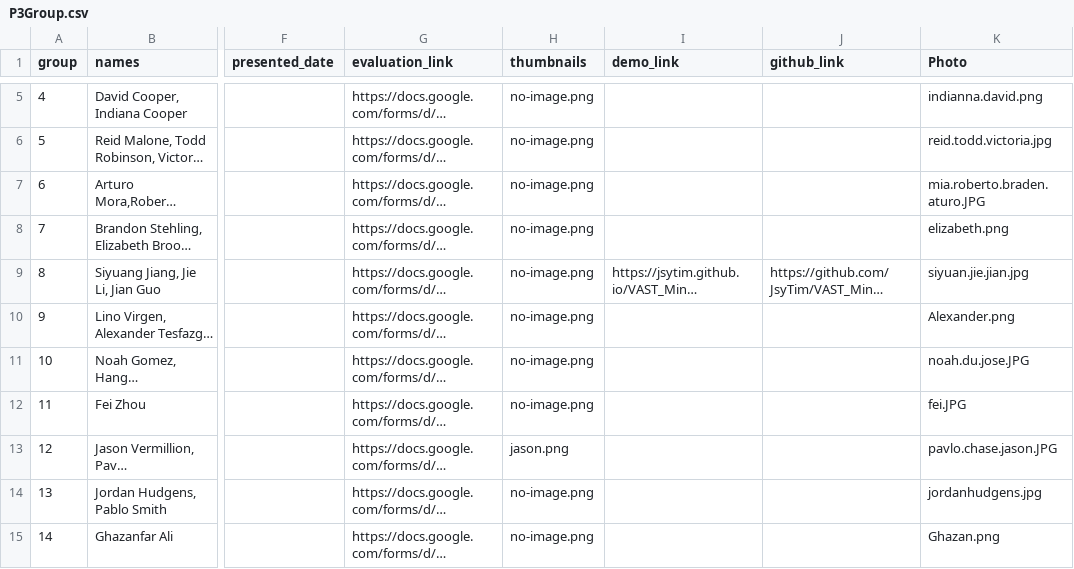
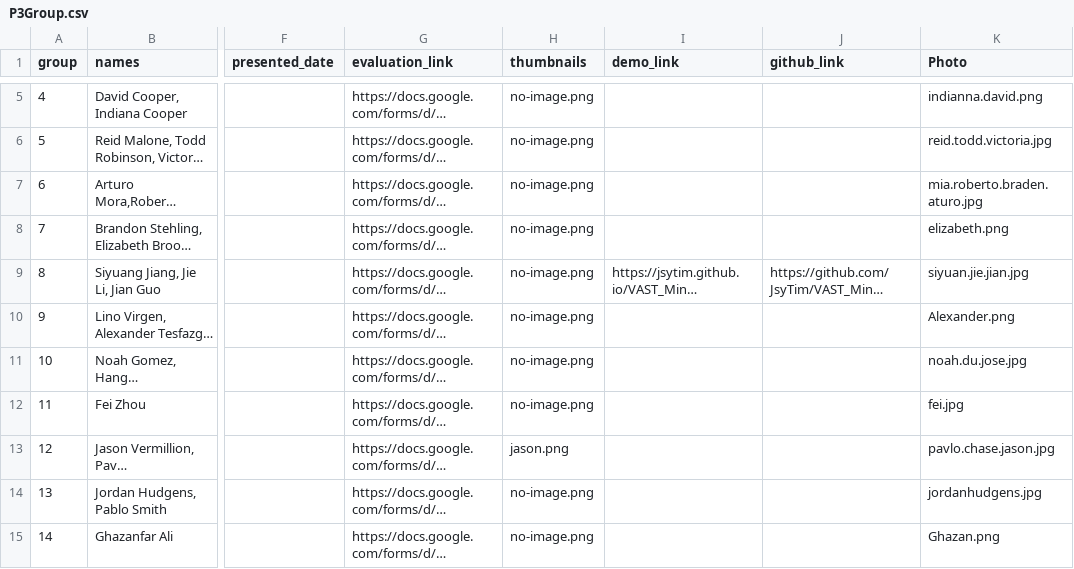
Before and after one commit to iDataVisualizationLab/CS5331_Spring2019, a CSV file: P3/P3Group.csv, drawn as a sheet; only a part is shown, gaps mark what is left out; long unchanged cells end in …; the diff names each change by its address in the sheet, - before the commit and + after, or states it on an @@ line.

Commit message:
Update P3Group.csv

```diff
--- a/P3/P3Group.csv
+++ b/P3/P3Group.csv
-K7 (Photo): mia.roberto.braden.aturo.JPG
+K7 (Photo): mia.roberto.braden.aturo.jpg
-K11 (Photo): noah.du.jose.JPG
+K11 (Photo): noah.du.jose.jpg
-K12 (Photo): fei.JPG
+K12 (Photo): fei.jpg
-K13 (Photo): pavlo.chase.jason.JPG
+K13 (Photo): pavlo.chase.jason.jpg
```
